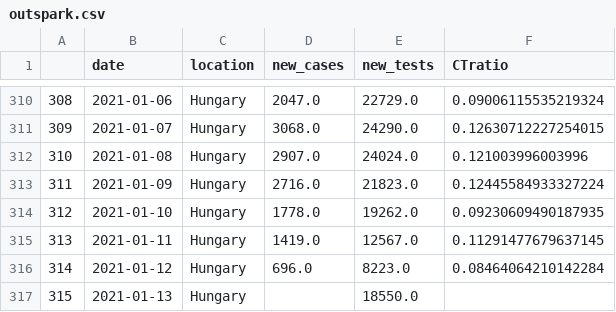
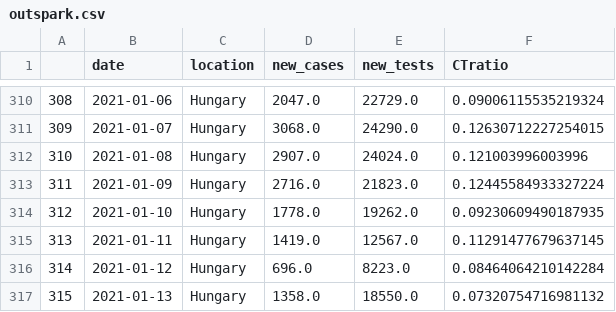
Before and after one commit to sandorbihary/AgnesRiport, a CSV file: outspark.csv, drawn as a sheet; only a part is shown, gaps mark what is left out.

```diff
--- a/outspark.csv
+++ b/outspark.csv
@@ -316,2 +316,2 @@
 314,2021-01-12,Hungary,696.0,8223.0,0.08464064210142284
-315,2021-01-13,Hungary,,18550.0,
+315,2021-01-13,Hungary,1358.0,18550.0,0.07320754716981132
```
Also changed, not shown: 5 other files.
